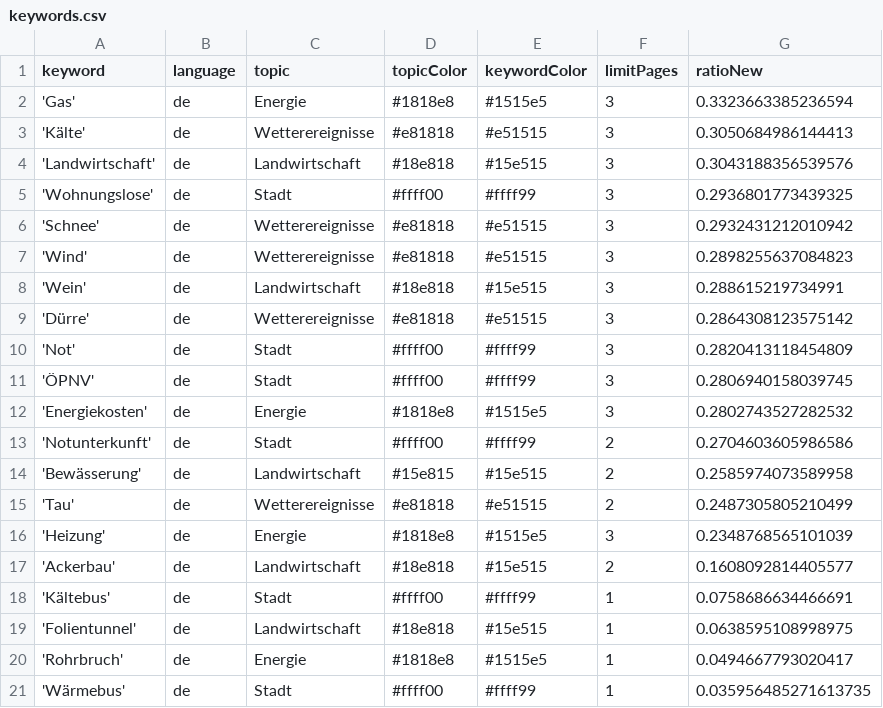
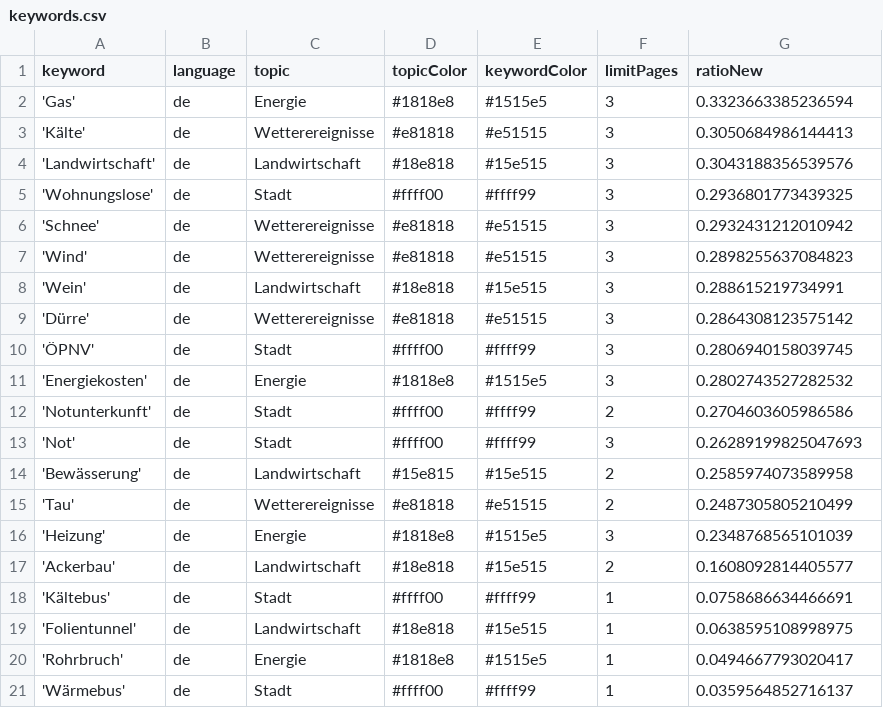
Before and after one commit to mizilett-news/winterIsComing, a CSV file: keywords.csv, drawn as a sheet.

```diff
--- a/keywords.csv
+++ b/keywords.csv
@@ -9,3 +9,2 @@ keyword,language,topic,topicColor,keywordColor,limitPages,ratioNew
 'Dürre',de,Wetterereignisse,#e81818,#e51515,3,0.2864308123575142
-'Not',de,Stadt,#ffff00,#ffff99,3,0.2820413118454809
 'ÖPNV',de,Stadt,#ffff00,#ffff99,3,0.2806940158039745
@@ -13,2 +12,3 @@ keyword,language,topic,topicColor,keywordColor,limitPages,ratioNew
 'Notunterkunft',de,Stadt,#ffff00,#ffff99,2,0.2704603605986586
+'Not',de,Stadt,#ffff00,#ffff99,3,0.26289199825047693
 'Bewässerung',de,Landwirtschaft,#15e815,#15e515,2,0.2585974073589958
@@ -20,2 +20,2 @@ keyword,language,topic,topicColor,keywordColor,limitPages,ratioNew
 'Rohrbruch',de,Energie,#1818e8,#1515e5,1,0.0494667793020417
-'Wärmebus',de,Stadt,#ffff00,#ffff99,1,0.035956485271613735
+'Wärmebus',de,Stadt,#ffff00,#ffff99,1,0.0359564852716137
```
Also changed, not shown: csv/news_2023_01.csv.
